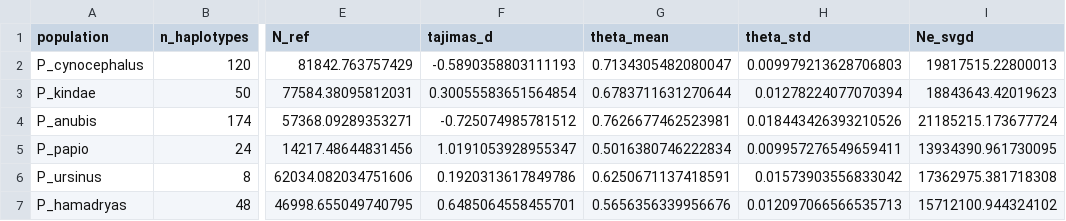
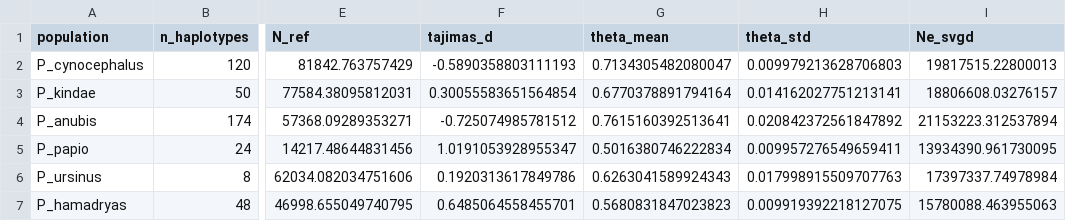
Before and after one commit to munch-group/emma-giraf, a CSV file: notebooks/results/population_summary.csv, drawn as a sheet; only a part is shown, gaps mark what is left out; the diff names each change by its address in the sheet, - before the commit and + after, or states it on an @@ line.

```diff
--- a/notebooks/results/population_summary.csv
+++ b/notebooks/results/population_summary.csv
-G3 (theta_mean): 0.6783711631270644
+G3 (theta_mean): 0.6770378891794164
-H3 (theta_std): 0.01278224077070394
+H3 (theta_std): 0.014162027751213141
-I3 (Ne_svgd): 18843643.42019623
+I3 (Ne_svgd): 18806608.03276157
-G4 (theta_mean): 0.7626677462523981
+G4 (theta_mean): 0.7615160392513641
-H4 (theta_std): 0.018443426393210526
+H4 (theta_std): 0.020842372561847892
-I4 (Ne_svgd): 21185215.173677724
+I4 (Ne_svgd): 21153223.312537894
-G6 (theta_mean): 0.6250671137418591
+G6 (theta_mean): 0.6263041589924343
-H6 (theta_std): 0.01573903556833042
+H6 (theta_std): 0.017998915509707763
-I6 (Ne_svgd): 17362975.381718308
+I6 (Ne_svgd): 17397337.74978984
-G7 (theta_mean): 0.5656356339956676
+G7 (theta_mean): 0.5680831847023823
-H7 (theta_std): 0.012097066566535713
+H7 (theta_std): 0.009919392218127075
-I7 (Ne_svgd): 15712100.944324102
+I7 (Ne_svgd): 15780088.463955063
```
Also changed, not shown: notebooks/results/svgd_results.csv, 1 other file.
